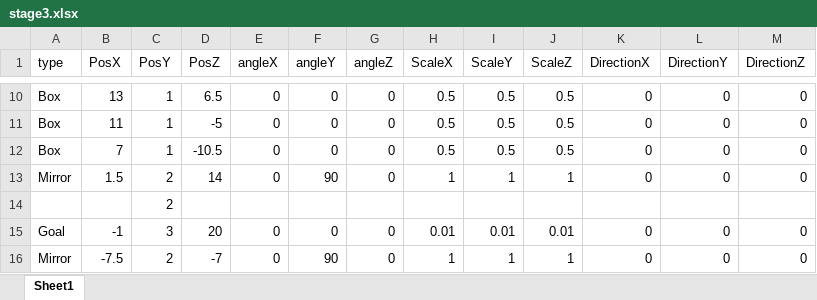
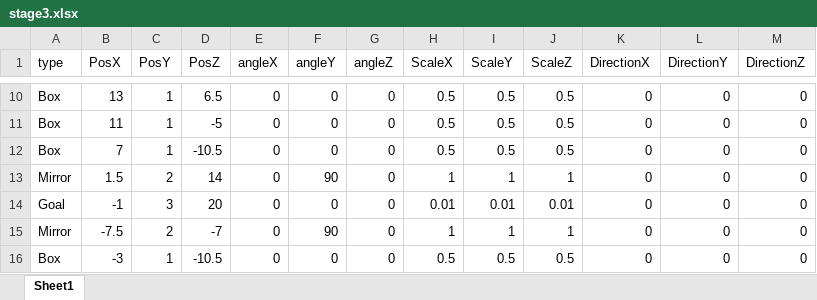
Before and after one commit to dondondokodon/2TeamProject1, an Excel workbook: Data/Excel/stage3.xlsx, sheet Sheet1, drawn as a sheet; only a part is shown, gaps mark what is left out; the shorter side is filled out with more unchanged rows; values as stored, in another font and other column widths than the file's, no borders; the diff names each change by its address in the sheet, - before the commit and + after, or states it on an @@ line.

```diff
--- a/Data/Excel/stage3.xlsx (sheet Sheet1)
+++ b/Data/Excel/stage3.xlsx (sheet Sheet1)
-row 14:  |  | 2
```
Also changed, not shown: 1 other file.
